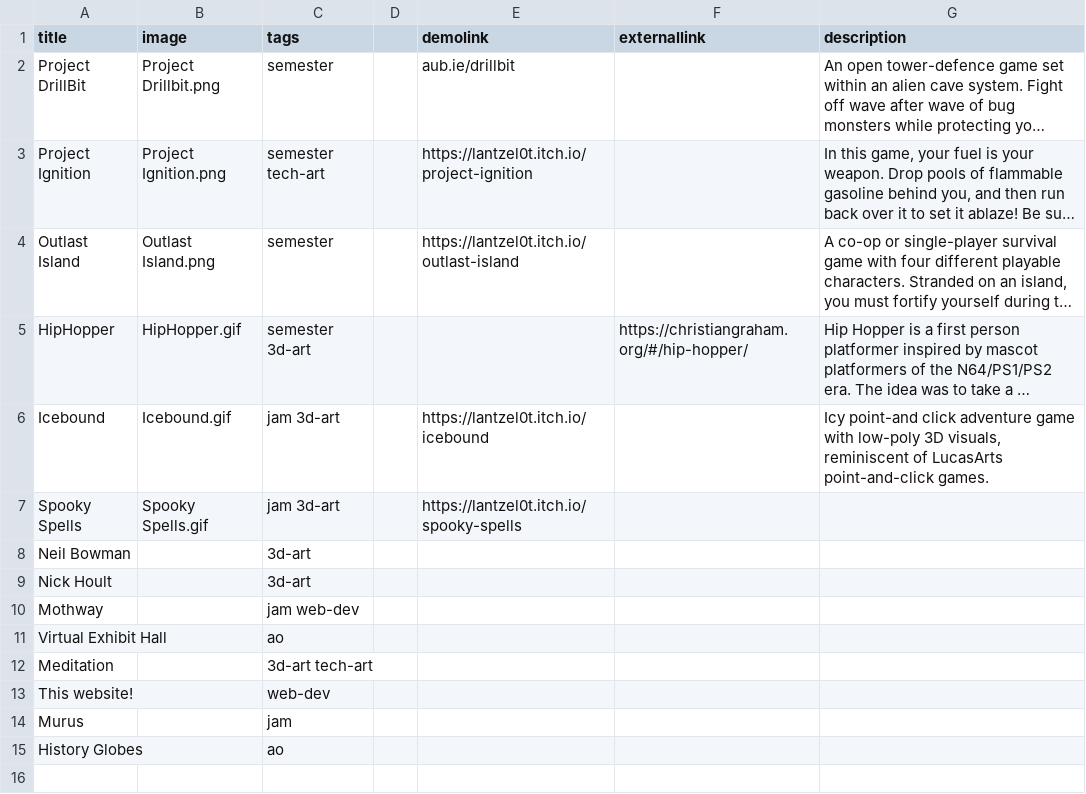
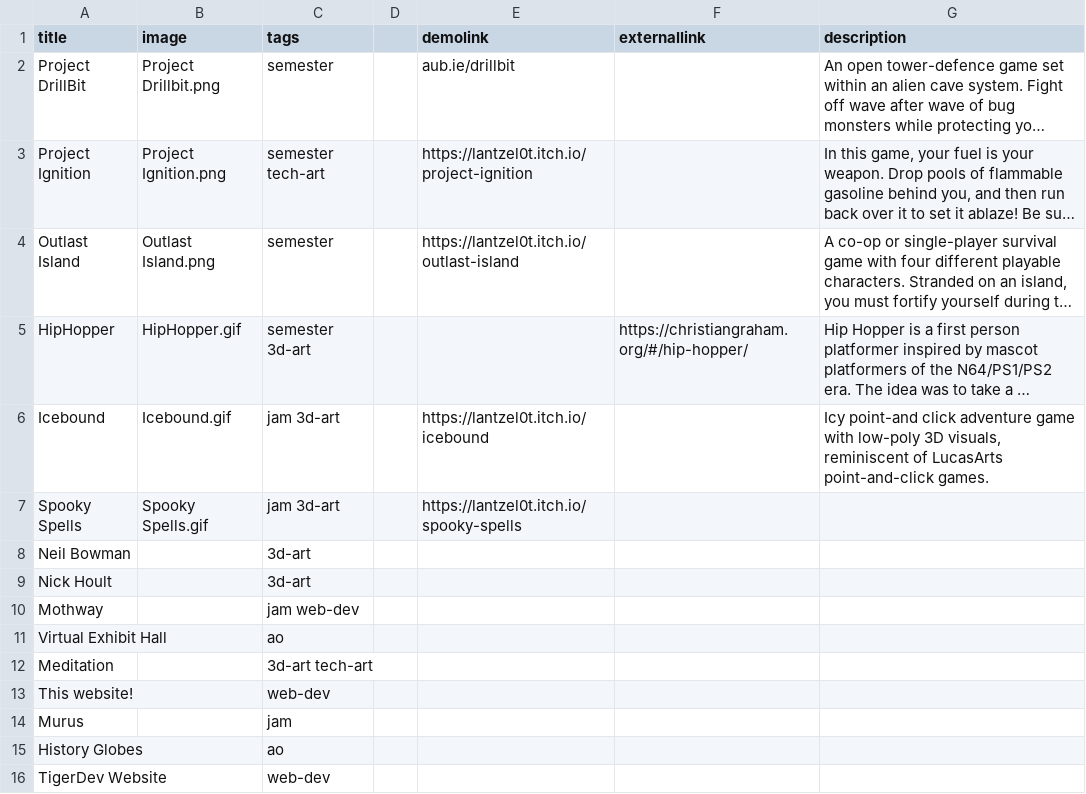
Before and after one commit to lantzel0t/lantzel0t.github.io, a CSV file: projects.csv, drawn as a sheet; long unchanged cells end in …; the diff names each change by its address in the sheet, - before the commit and + after, or states it on an @@ line.

```diff
--- a/projects.csv
+++ b/projects.csv
+row 16: TigerDev Website |  | web-dev
```
Also changed, not shown: 4 other files.
